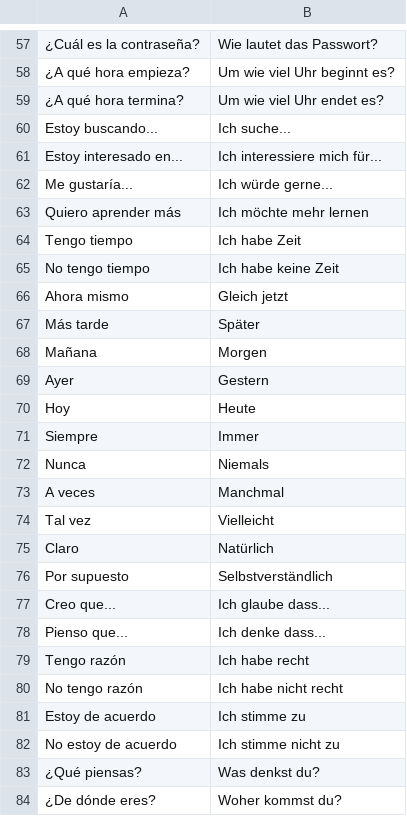
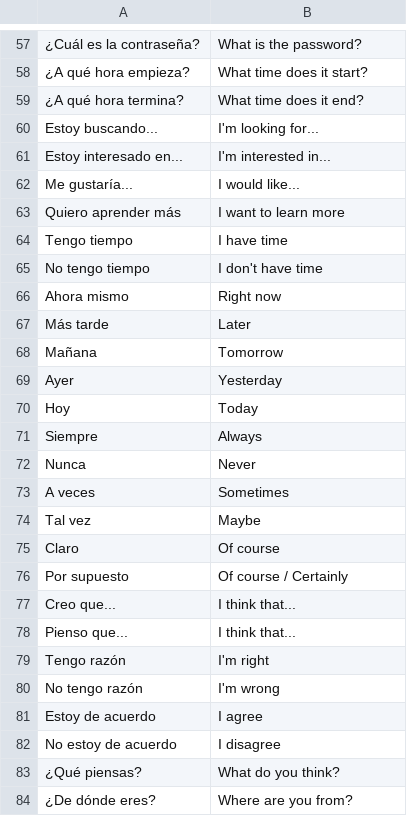
Before and after one commit to Stefan060/spanish_radio, a CSV file: data/5000_words_channel.csv, drawn as a sheet; only a part is shown, gaps mark what is left out; the diff covers the shown part only; the diff names each change by its address in the sheet, - before the commit and + after, or states it on an @@ line.

```diff
--- a/data/5000_words_channel.csv
+++ b/data/5000_words_channel.csv
-B57: Wie lautet das Passwort?
+B57: What is the password?
-B58: Um wie viel Uhr beginnt es?
+B58: What time does it start?
-B59: Um wie viel Uhr endet es?
+B59: What time does it end?
-B60: Ich suche...
+B60: I'm looking for...
-B61: Ich interessiere mich für...
+B61: I'm interested in...
-B62: Ich würde gerne...
+B62: I would like...
-B63: Ich möchte mehr lernen
+B63: I want to learn more
-B64: Ich habe Zeit
+B64: I have time
-B65: Ich habe keine Zeit
+B65: I don't have time
-B66: Gleich jetzt
+B66: Right now
-B67: Später
+B67: Later
-B68: Morgen
+B68: Tomorrow
-B69: Gestern
+B69: Yesterday
-B70: Heute
+B70: Today
-B71: Immer
+B71: Always
-B72: Niemals
+B72: Never
-B73: Manchmal
+B73: Sometimes
-B74: Vielleicht
+B74: Maybe
-B75: Natürlich
+B75: Of course
-B76: Selbstverständlich
+B76: Of course / Certainly
-B77: Ich glaube dass...
+B77: I think that...
-B78: Ich denke dass...
+B78: I think that...
-B79: Ich habe recht
+B79: I'm right
-B80: Ich habe nicht recht
+B80: I'm wrong
-B81: Ich stimme zu
+B81: I agree
-B82: Ich stimme nicht zu
+B82: I disagree
-B83: Was denkst du?
+B83: What do you think?
-B84: Woher kommst du?
+B84: Where are you from?
```
Also changed, not shown: 1 added row, 1 removed row and 72 edited cells elsewhere in this file, data/listen_channel.csv, 5 other files.
